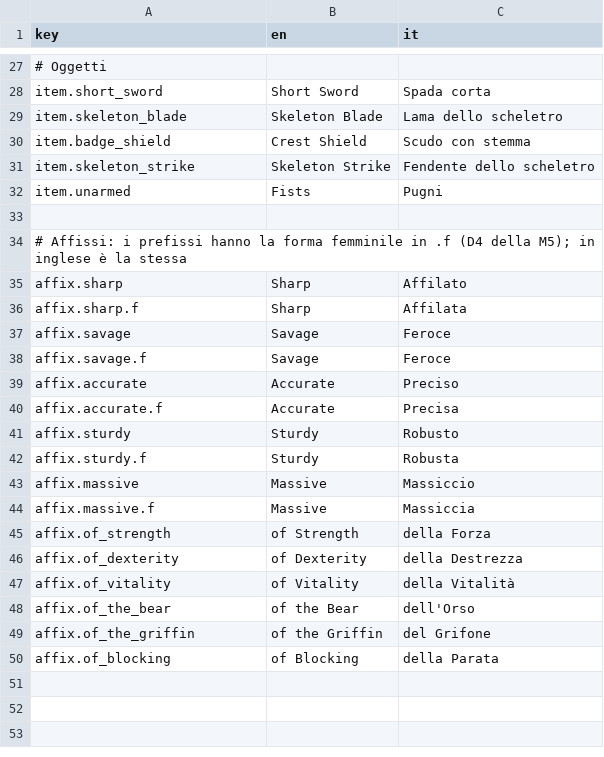
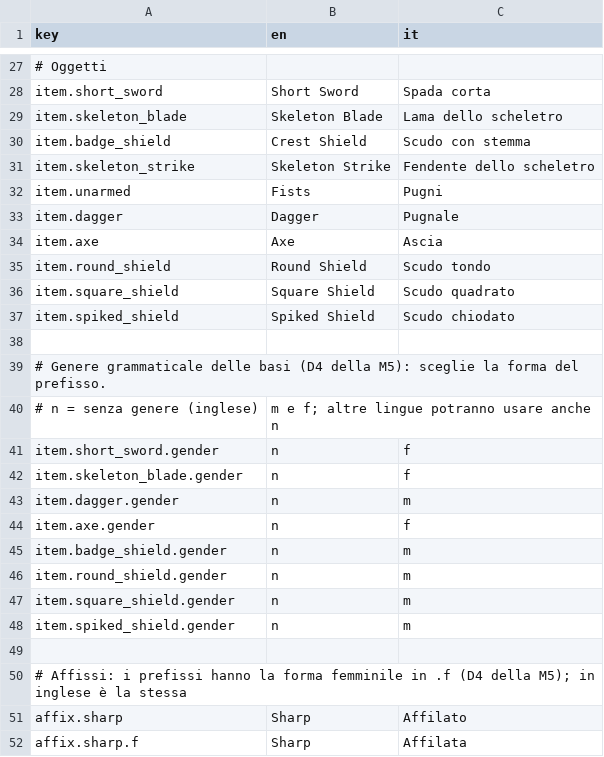
Before and after one commit to zanzaro-mirco/DarkDescent, a CSV file: Assets/_Project/Data/Localization/Strings.csv, drawn as a sheet; only a part is shown, gaps mark what is left out; the shorter side is filled out with more unchanged rows.

Commit message:
feat: pugnale, ascia e tre scudi nuovi, con tipo d'arma e genere dei nomi (passo 5.5)

```diff
--- a/Assets/_Project/Data/Localization/Strings.csv
+++ b/Assets/_Project/Data/Localization/Strings.csv
@@ -32,2 +32,18 @@ item.skeleton_strike,Skeleton Strike,Fendente dello scheletro
 item.unarmed,Fists,Pugni
+item.dagger,Dagger,Pugnale
+item.axe,Axe,Ascia
+item.round_shield,Round Shield,Scudo tondo
+item.square_shield,Square Shield,Scudo quadrato
+item.spiked_shield,Spiked Shield,Scudo chiodato
+
+# Genere grammaticale delle basi (D4 della M5): sceglie la forma del prefisso.
+# n = senza genere (inglese), m e f; altre lingue potranno usare anche n
+item.short_sword.gender,n,f
+item.skeleton_blade.gender,n,f
+item.dagger.gender,n,m
+item.axe.gender,n,f
+item.badge_shield.gender,n,m
+item.round_shield.gender,n,m
+item.square_shield.gender,n,m
+item.spiked_shield.gender,n,m
 
```
Also changed, not shown: 42 other files.
